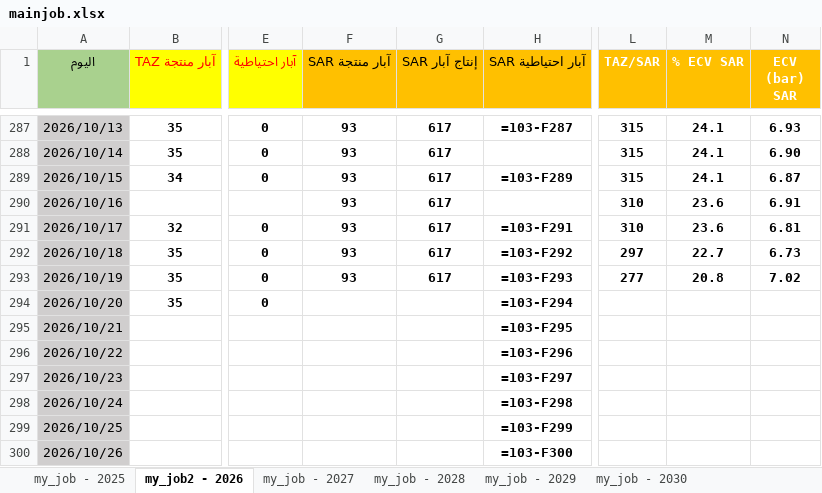
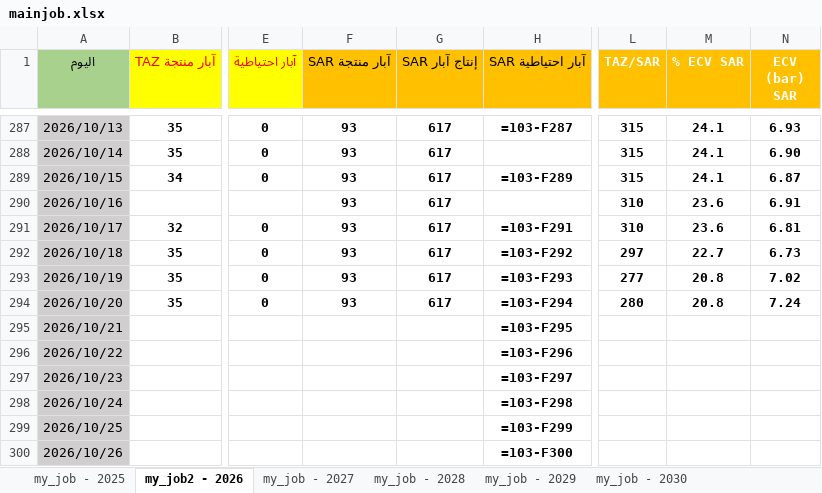
Before and after one commit to nasserab965-art/ajdabiya-control-system, an Excel workbook: mainjob.xlsx, sheet my_job2 - 2026, drawn as a sheet; only a part is shown, gaps mark what is left out; values as stored, in another font and other column widths than the file's, no borders; formulas without a stored value are shown as written; table styles not drawn; the diff names each change by its address in the sheet, - before the commit and + after, or states it on an @@ line.

Commit message:
تحديث تلقائي: mainjob.xlsx - 2026-10-26 22:17

```diff
--- a/mainjob.xlsx (sheet my_job2 - 2026)
+++ b/mainjob.xlsx (sheet my_job2 - 2026)
-F294 (آبار منتجة SAR): (empty)
+F294 (آبار منتجة SAR): 93
-G294 (إنتاج آبار SAR): (empty)
+G294 (إنتاج آبار SAR): 617
-L294 (TAZ/SAR): (empty)
+L294 (TAZ/SAR): 280
-M294 (% ECV SAR): (empty)
+M294 (% ECV SAR): 20.8
-N294 (ECV (bar) SAR): (empty)
+N294 (ECV (bar) SAR): 7.24
```
